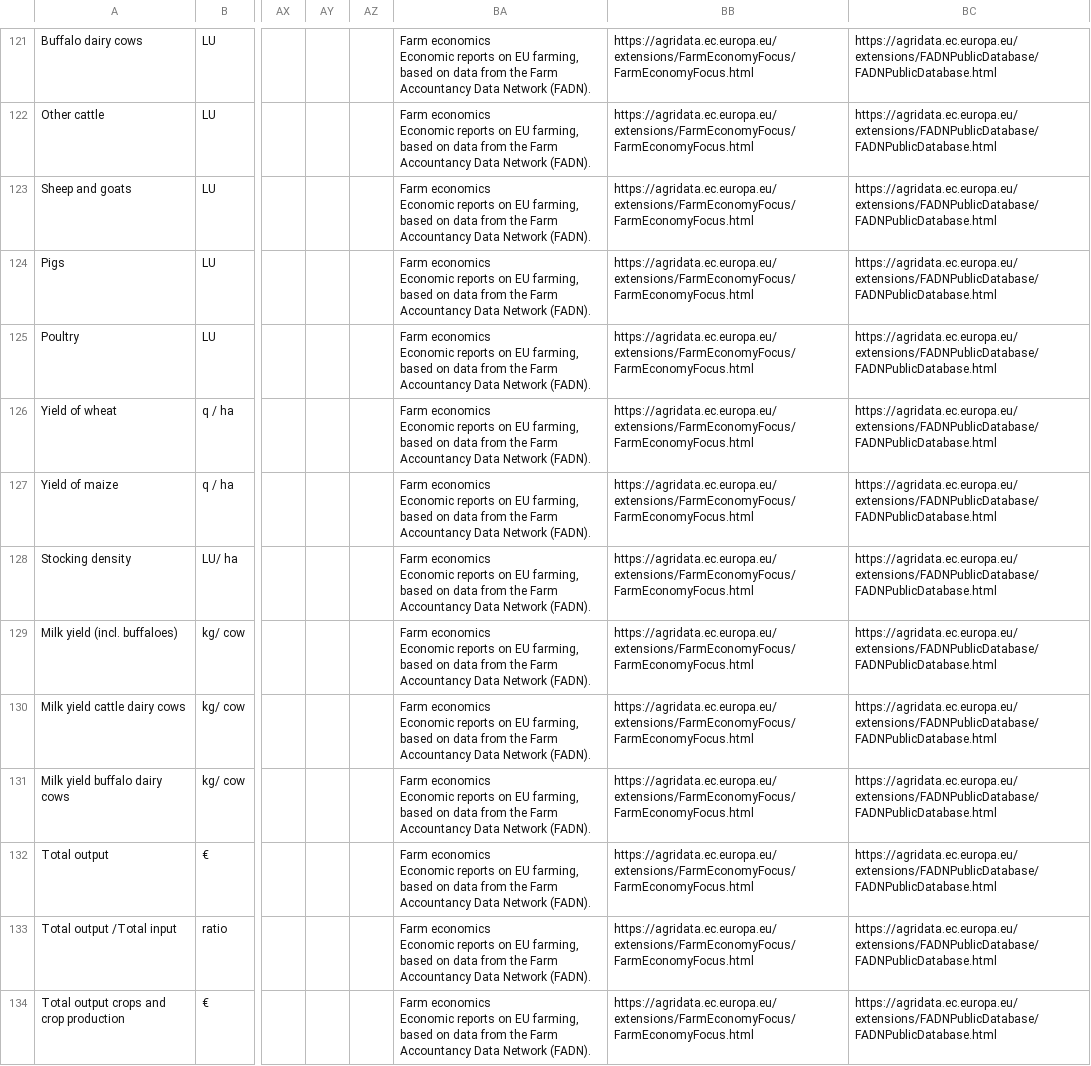
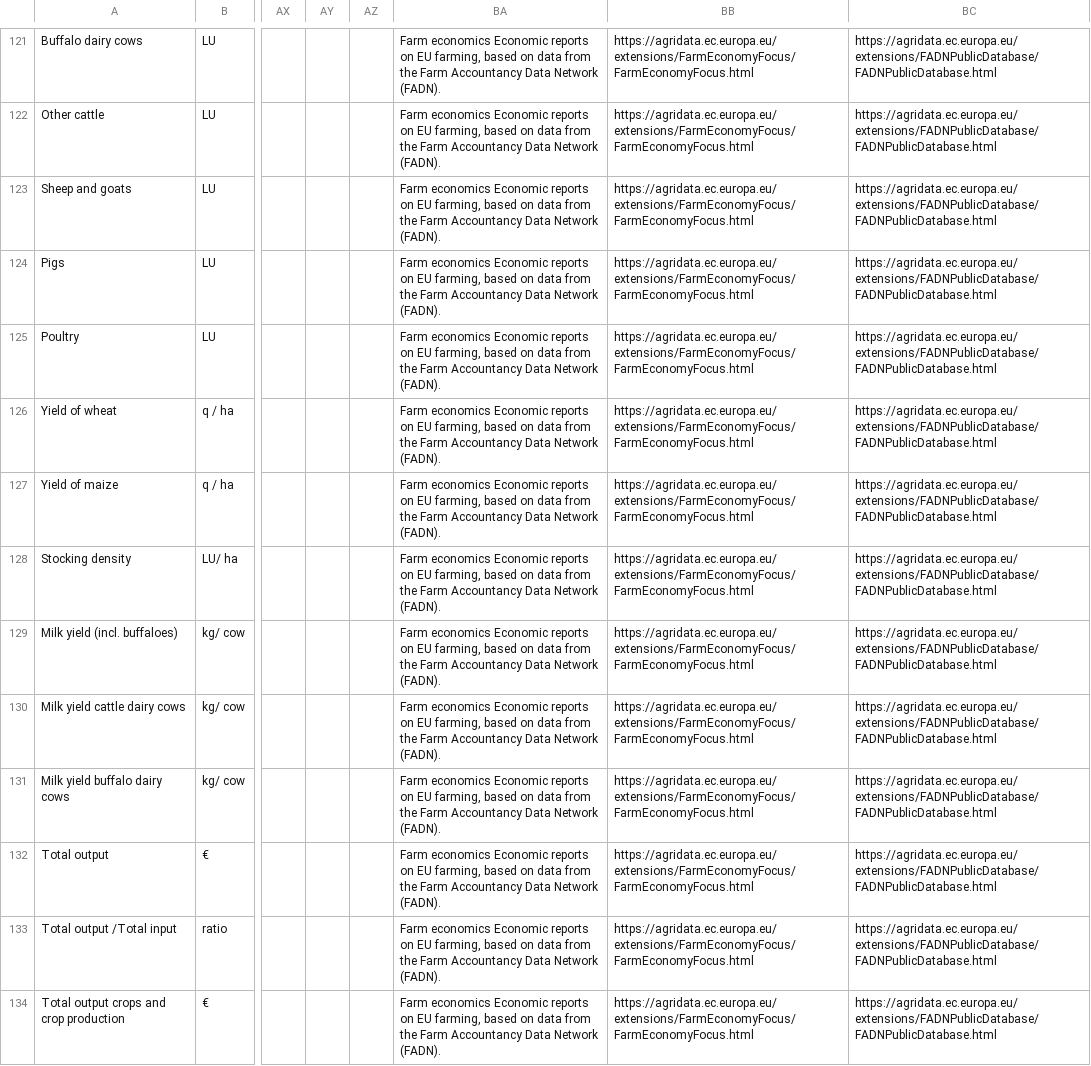
Before and after one commit to Marcob88/Sustrack, a CSV file: SUSTRACK monitoring system.csv, drawn as a sheet; only a part is shown, gaps mark what is left out; the diff covers the shown part only; the diff names each change by its address in the sheet, - before the commit and + after, or states it on an @@ line.

Commit message:
Add files via upload

```diff
--- a/SUSTRACK monitoring system.csv
+++ b/SUSTRACK monitoring system.csv
-BA121:BA134: …Network (FADN).
+BA121:BA134: …Network (FADN).
```
Also changed, not shown: 160 edited cells elsewhere in this file.
